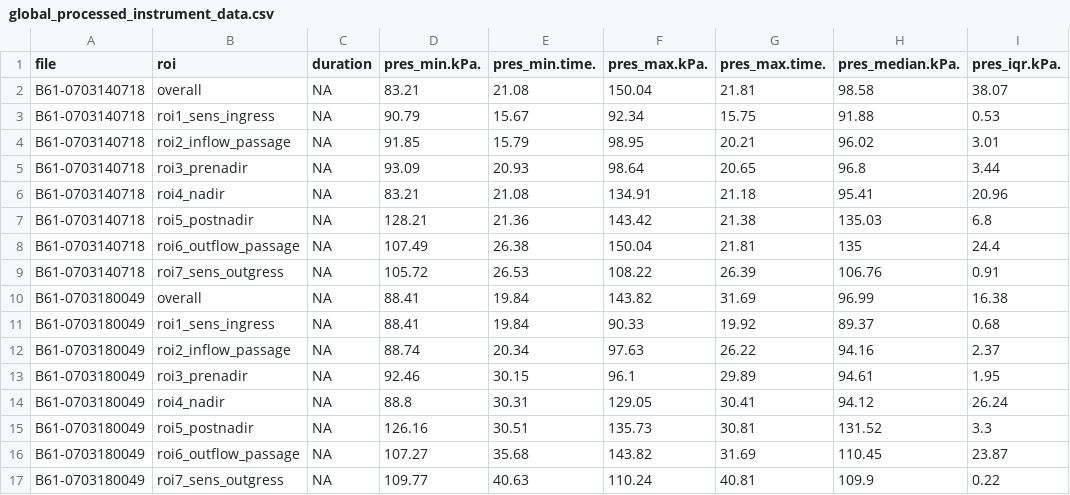
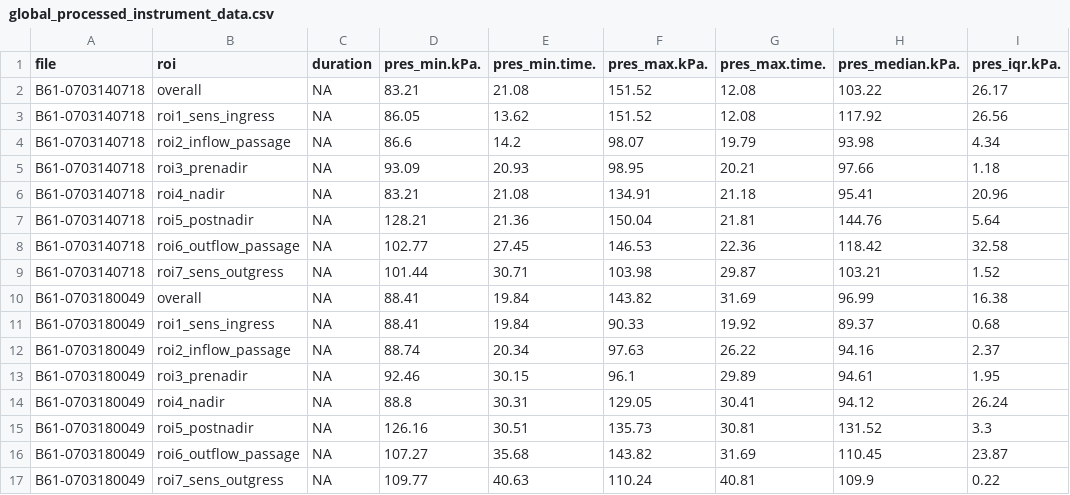
Before and after one commit to JNorman-hull/uoh-hifi-sensor, a CSV file: shiny/processed_sens_data/instrument_data/global_processed_instrument_data.csv, drawn as a sheet; only a part is shown; the diff names each change by its address in the sheet, - before the commit and + after, or states it on an @@ line.

```diff
--- a/shiny/processed_sens_data/instrument_data/global_processed_instrument_data.csv
+++ b/shiny/processed_sens_data/instrument_data/global_processed_instrument_data.csv
-F2 (pres_max.kPa.): 150.04
+F2 (pres_max.kPa.): 151.52
-G2 (pres_max.time.): 21.81
+G2 (pres_max.time.): 12.08
-H2 (pres_median.kPa.): 98.58
+H2 (pres_median.kPa.): 103.22
-I2 (pres_iqr.kPa.): 38.07
+I2 (pres_iqr.kPa.): 26.17
-D3 (pres_min.kPa.): 90.79
+D3 (pres_min.kPa.): 86.05
-E3 (pres_min.time.): 15.67
+E3 (pres_min.time.): 13.62
-F3 (pres_max.kPa.): 92.34
+F3 (pres_max.kPa.): 151.52
-G3 (pres_max.time.): 15.75
+G3 (pres_max.time.): 12.08
-H3 (pres_median.kPa.): 91.88
+H3 (pres_median.kPa.): 117.92
-I3 (pres_iqr.kPa.): 0.53
+I3 (pres_iqr.kPa.): 26.56
-D4 (pres_min.kPa.): 91.85
+D4 (pres_min.kPa.): 86.6
-E4 (pres_min.time.): 15.79
+E4 (pres_min.time.): 14.2
-F4 (pres_max.kPa.): 98.95
+F4 (pres_max.kPa.): 98.07
-G4 (pres_max.time.): 20.21
+G4 (pres_max.time.): 19.79
-H4 (pres_median.kPa.): 96.02
+H4 (pres_median.kPa.): 93.98
-I4 (pres_iqr.kPa.): 3.01
+I4 (pres_iqr.kPa.): 4.34
-F5 (pres_max.kPa.): 98.64
+F5 (pres_max.kPa.): 98.95
-G5 (pres_max.time.): 20.65
+G5 (pres_max.time.): 20.21
-H5 (pres_median.kPa.): 96.8
+H5 (pres_median.kPa.): 97.66
-I5 (pres_iqr.kPa.): 3.44
+I5 (pres_iqr.kPa.): 1.18
-F7 (pres_max.kPa.): 143.42
+F7 (pres_max.kPa.): 150.04
-G7 (pres_max.time.): 21.38
+G7 (pres_max.time.): 21.81
-H7 (pres_median.kPa.): 135.03
+H7 (pres_median.kPa.): 144.76
-I7 (pres_iqr.kPa.): 6.8
+I7 (pres_iqr.kPa.): 5.64
-D8 (pres_min.kPa.): 107.49
+D8 (pres_min.kPa.): 102.77
-E8 (pres_min.time.): 26.38
+E8 (pres_min.time.): 27.45
-F8 (pres_max.kPa.): 150.04
+F8 (pres_max.kPa.): 146.53
-G8 (pres_max.time.): 21.81
+G8 (pres_max.time.): 22.36
-H8 (pres_median.kPa.): 135
+H8 (pres_median.kPa.): 118.42
-I8 (pres_iqr.kPa.): 24.4
+I8 (pres_iqr.kPa.): 32.58
-D9 (pres_min.kPa.): 105.72
+D9 (pres_min.kPa.): 101.44
-E9 (pres_min.time.): 26.53
+E9 (pres_min.time.): 30.71
-F9 (pres_max.kPa.): 108.22
+F9 (pres_max.kPa.): 103.98
-G9 (pres_max.time.): 26.39
+G9 (pres_max.time.): 29.87
-H9 (pres_median.kPa.): 106.76
+H9 (pres_median.kPa.): 103.21
-I9 (pres_iqr.kPa.): 0.91
+I9 (pres_iqr.kPa.): 1.52
```
Also changed, not shown: shiny/processed_sens_data/index/global_sensor_index.csv, 5 other files.
